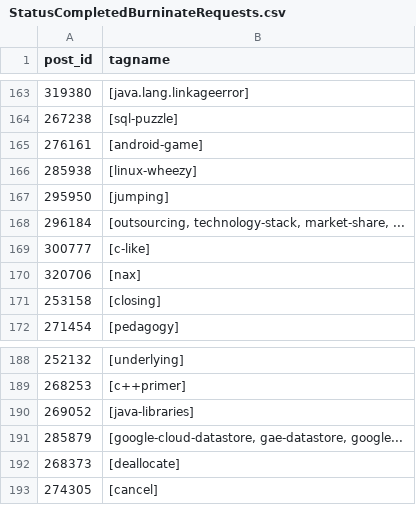
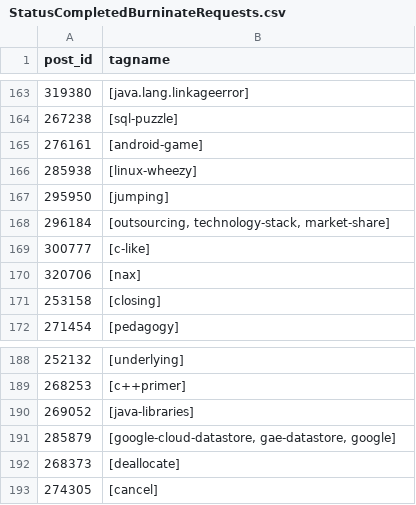
Before and after one commit to SOBotics/Tagdor, a CSV file: StatusCompletedBurninateRequests.csv, drawn as a sheet; only a part is shown, gaps mark what is left out.

Commit message:
https://chat.stackoverflow.com/transcript/message/43333655#43333655

```diff
--- a/StatusCompletedBurninateRequests.csv
+++ b/StatusCompletedBurninateRequests.csv
@@ -167,3 +167,3 @@ post_id,tagname
 295950,[jumping]
-296184,"[outsourcing, technology-stack, market-share, ..."
+296184,"[outsourcing, technology-stack, market-share]"
 300777,[c-like]
@@ -190,3 +190,3 @@ post_id,tagname
 269052,[java-libraries]
-285879,"[google-cloud-datastore, gae-datastore, google..."
+285879,"[google-cloud-datastore, gae-datastore, google]"
 268373,[deallocate]
```
